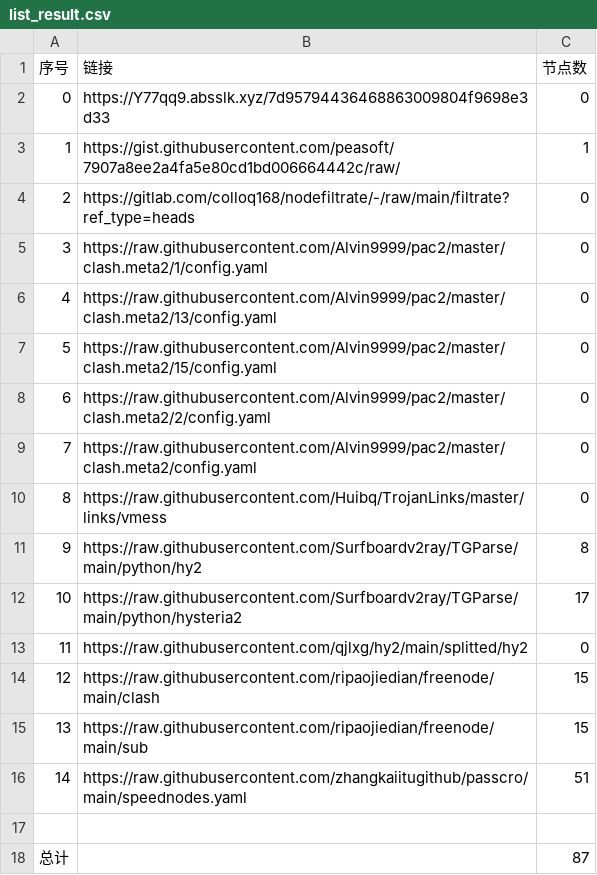
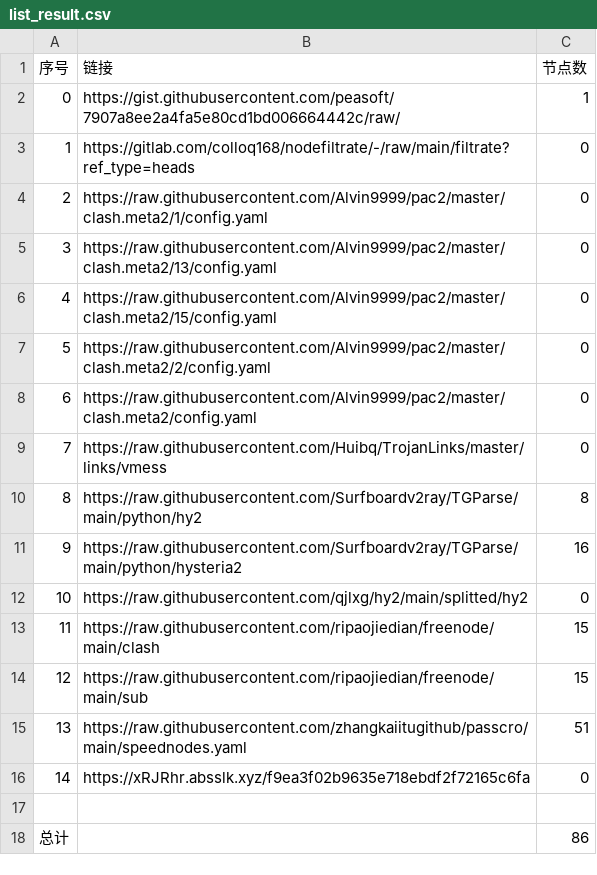
Before and after one commit to nongsp/NWs, a CSV file: list_result.csv, drawn as a sheet; removed rows and columns are numbered as before the commit, all else as after; the diff names each change by its address in the sheet, - before the commit and + after, or states it on an @@ line.

```diff
--- a/list_result.csv
+++ b/list_result.csv
-row 2: 0 | https://Y77qq9.absslk.xyz/7d95794436468863009804f9698e3d33 | 0
@@ column A (序号) renumbered between rows 2 and 15 @@
-C11 (节点数): 17
+C11 (节点数): 16
+row 16: 14 | https://xRJRhr.absslk.xyz/f9ea3f02b9635e718ebdf2f72165c6fa | 0
-C18 (节点数): 87
+C18 (节点数): 86
```
Also changed, not shown: 6 other files.
